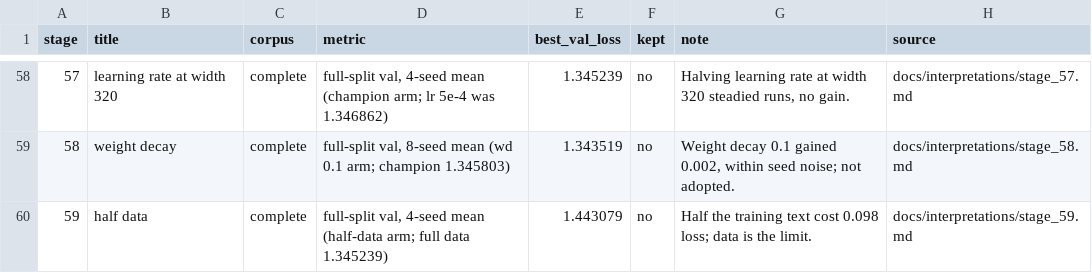
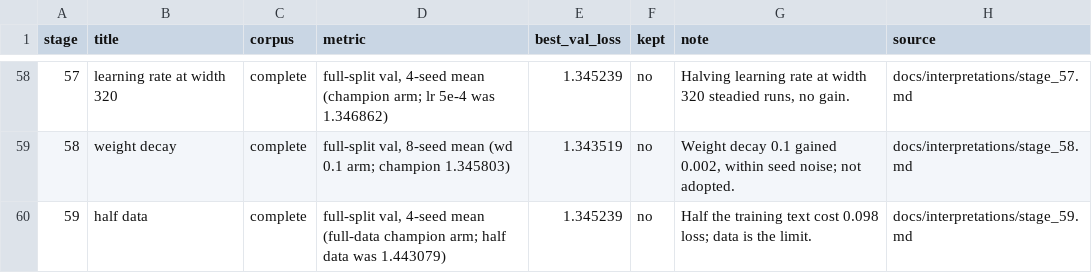
Before and after one commit to HarmonChew/model, a CSV file: my-gpt/docs/stage_results.csv, drawn as a sheet; only a part is shown, gaps mark what is left out.

Commit message:
showcase: fix chart labels and stage 59 row

```diff
--- a/my-gpt/docs/stage_results.csv
+++ b/my-gpt/docs/stage_results.csv
@@ -59,2 +59,2 @@ stage,title,corpus,metric,best_val_loss,kept,note,source
 58,weight decay,complete,"full-split val, 8-seed mean (wd 0.1 arm; champion 1.345803)",1.343519,no,"Weight decay 0.1 gained 0.002, within seed noise; not adopted.",docs/interpretations/stage_58.md
-59,half data,complete,"full-split val, 4-seed mean (half-data arm; full data 1.345239)",1.443079,no,Half the training text cost 0.098 loss; data is the limit.,docs/interpretations/stage_59.md
+59,half data,complete,"full-split val, 4-seed mean (full-data champion arm; half data was 1.443079)",1.345239,no,Half the training text cost 0.098 loss; data is the limit.,docs/interpretations/stage_59.md
```
Also changed, not shown: 3 other files.
